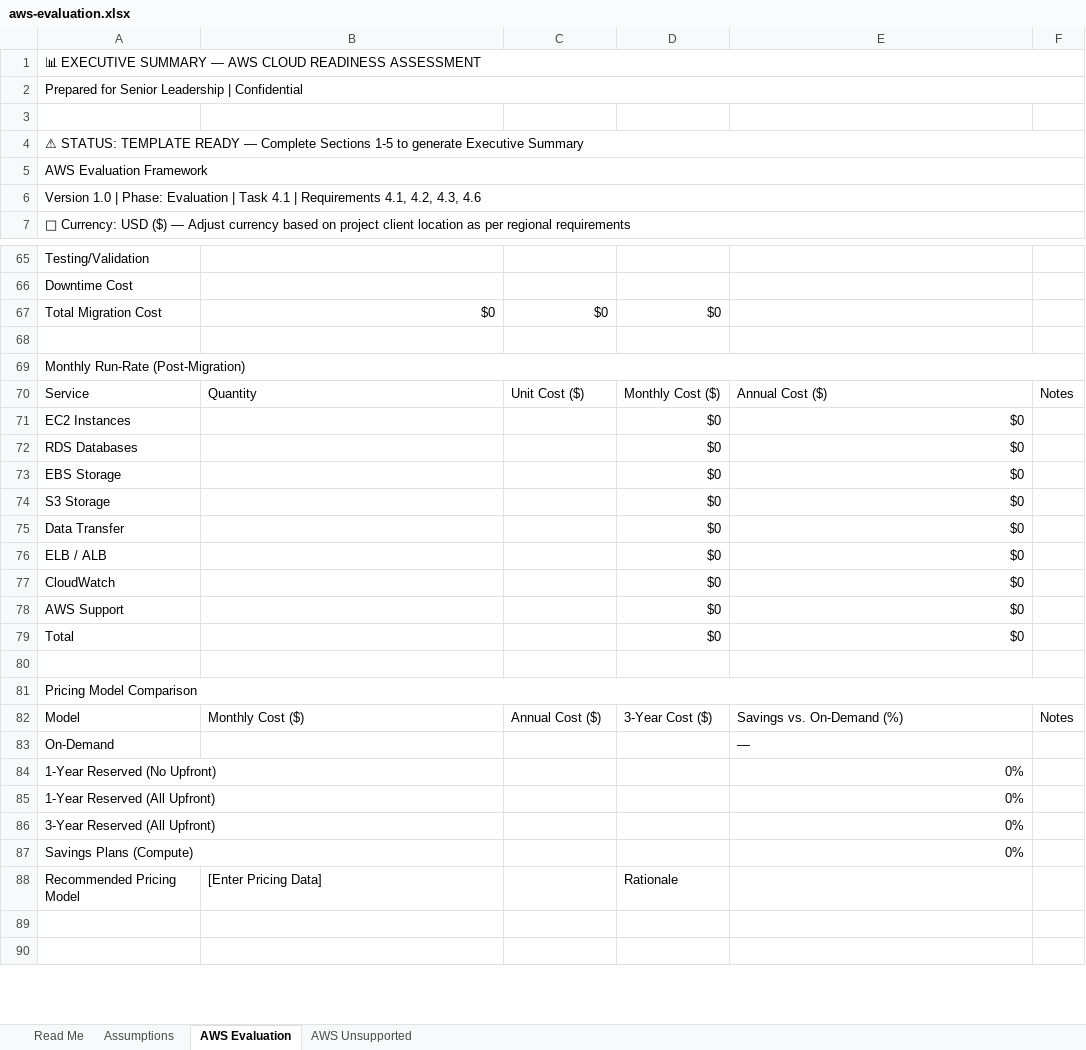
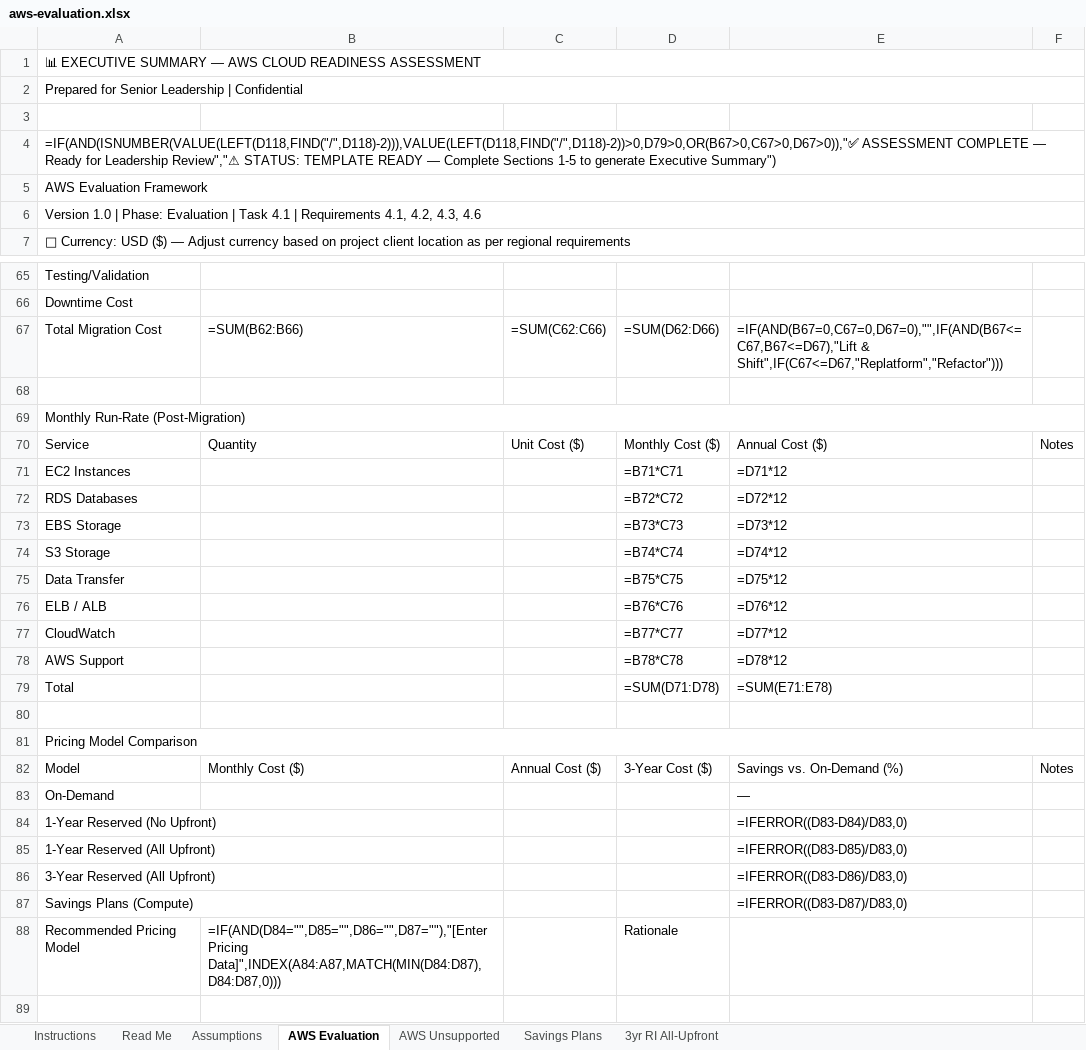
Before and after one commit to upendra25312/Cloud-Readiness-accelearator, an Excel workbook: Templates/03-evaluation/aws-evaluation.xlsx, sheet AWS Evaluation, drawn as a sheet; only a part is shown, gaps mark what is left out; the shorter side is filled out with more unchanged rows; values as stored, in another font and other column widths than the file's, no cell formats; formulas without a stored value are shown as written; the diff covers the shown part only; the diff names each change by its address in the sheet, - before the commit and + after, or states it on an @@ line.

```diff
--- a/Templates/03-evaluation/aws-evaluation.xlsx (sheet AWS Evaluation)
+++ b/Templates/03-evaluation/aws-evaluation.xlsx (sheet AWS Evaluation)
+sheet tab: Instructions
+sheet tab: Savings Plans
+sheet tab: 3yr RI All-Upfront
-A4: ⚠ STATUS: TEMPLATE READY — Complete Sections 1-5 to generate Executive Summary
+A4: =IF(AND(ISNUMBER(VALUE(LEFT(D118,FIND("/",D118)-2))),VALUE(LEFT(D118,FIND("/",D118)-2))>0,D79>0,OR(B67>0,C67>0,D67>0)),"✅ ASSESSMENT COMPLETE — Ready for Leadership Review","⚠ STATUS: TEMPLATE READY — Complete Sections 1-5 to generate Executive Summary")
-B67: $0
+B67: =SUM(B62:B66)
-C67: $0
+C67: =SUM(C62:C66)
-D67: $0
+D67: =SUM(D62:D66)
-E67: (empty)
+E67: =IF(AND(B67=0,C67=0,D67=0),"",IF(AND(B67<=C67,B67<=D67),"Lift & Shift",IF(C67<=D67,"Replatform","Refactor")))
-D71: $0
+D71: =B71*C71
-E71: $0
+E71: =D71*12
-D72: $0
+D72: =B72*C72
-E72: $0
+E72: =D72*12
-D73: $0
+D73: =B73*C73
-E73: $0
+E73: =D73*12
-D74: $0
+D74: =B74*C74
-E74: $0
+E74: =D74*12
-D75: $0
+D75: =B75*C75
-E75: $0
+E75: =D75*12
-D76: $0
+D76: =B76*C76
-E76: $0
+E76: =D76*12
-D77: $0
+D77: =B77*C77
-E77: $0
+E77: =D77*12
-D78: $0
+D78: =B78*C78
-E78: $0
+E78: =D78*12
-D79: $0
+D79: =SUM(D71:D78)
-E79: $0
+E79: =SUM(E71:E78)
-E84: 0%
+E84: =IFERROR((D83-D84)/D83,0)
-E85: 0%
+E85: =IFERROR((D83-D85)/D83,0)
-E86: 0%
+E86: =IFERROR((D83-D86)/D83,0)
-E87: 0%
+E87: =IFERROR((D83-D87)/D83,0)
-B88: [Enter Pricing Data]
+B88: =IF(AND(D84="",D85="",D86="",D87=""),"[Enter Pricing Data]",INDEX(A84:A87,MATCH(MIN(D84:D87),D84:D87,0)))
```
Also changed, not shown: 15 edited cells elsewhere in this sheet, sheet Read Me, sheet Assumptions, sheet AWS Unsupported, cell formats, Templates/01-discovery/application-scoping-profiling.xlsx, Templates/01-discovery/dependency-mapping.xlsx, 20 other files.
